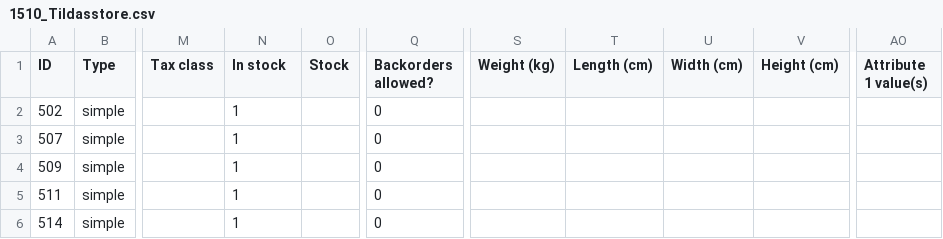
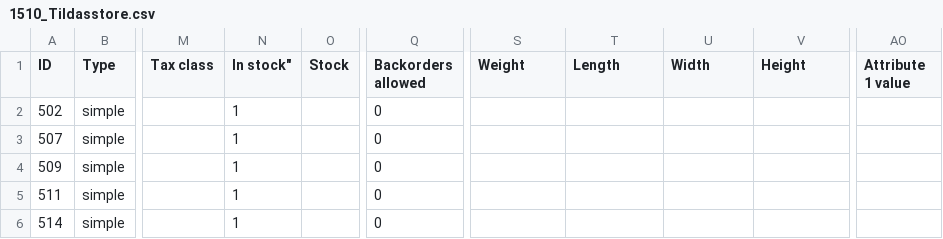
Before and after one commit to rafiuzzaman7/temp, a CSV file: 1510_Tildasstore.csv, drawn as a sheet; only a part is shown, gaps mark what is left out; the diff names each change by its address in the sheet, - before the commit and + after, or states it on an @@ line.

Commit message:
column head clean

```diff
--- a/1510_Tildasstore.csv
+++ b/1510_Tildasstore.csv
-N1: In stock
+N1: In stock"
-Q1: Backorders allowed?
+Q1: Backorders allowed
-S1: Weight (kg)
+S1: Weight
-T1: Length (cm)
+T1: Length
-U1: Width (cm)
+U1: Width
-V1: Height (cm)
+V1: Height
-AO1: Attribute 1 value(s)
+AO1: Attribute 1 value
```
